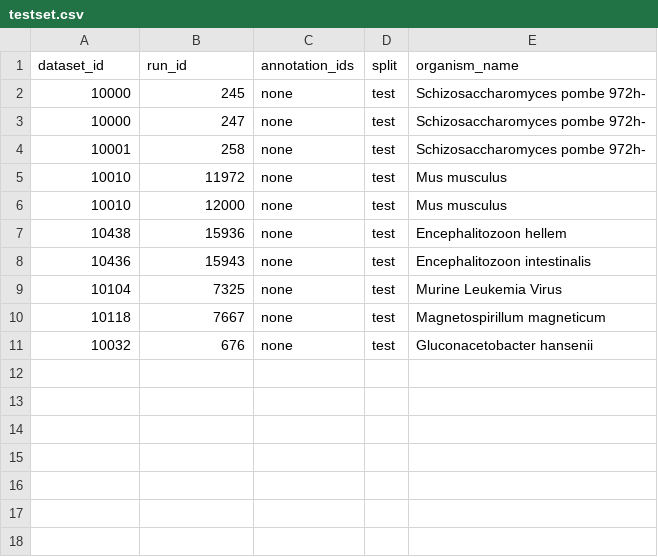
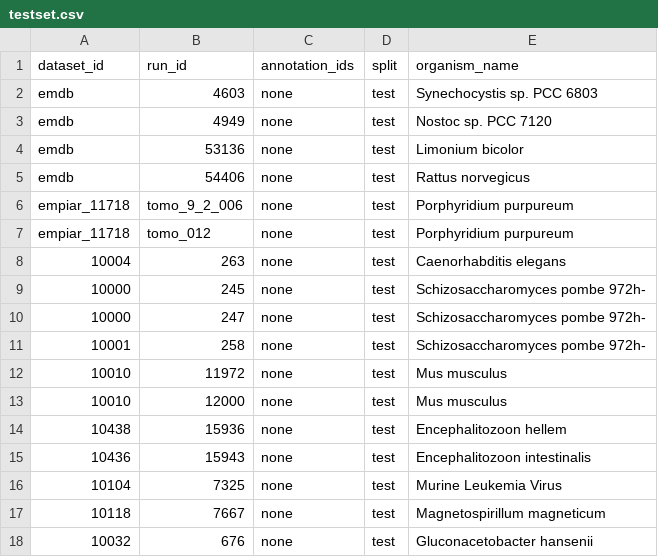
Before and after one commit to jianlin-cheng/ETSAM, a CSV file: data/testset.csv, drawn as a sheet; the diff names each change by its address in the sheet, - before the commit and + after, or states it on an @@ line.

Commit message:
etsam: add new testset data

```diff
--- a/data/testset.csv
+++ b/data/testset.csv
+row 2: emdb | 4603 | none | test | Synechocystis sp. PCC 6803
+row 3: emdb | 4949 | none | test | Nostoc sp. PCC 7120
+row 4: emdb | 53136 | none | test | Limonium bicolor
+row 5: emdb | 54406 | none | test | Rattus norvegicus
+row 6: empiar_11718 | tomo_9_2_006 | none | test | Porphyridium purpureum
+row 7: empiar_11718 | tomo_012 | none | test | Porphyridium purpureum
+row 8: 10004 | 263 | none | test | Caenorhabditis elegans
```
Also changed, not shown: data/dataset.csv.
